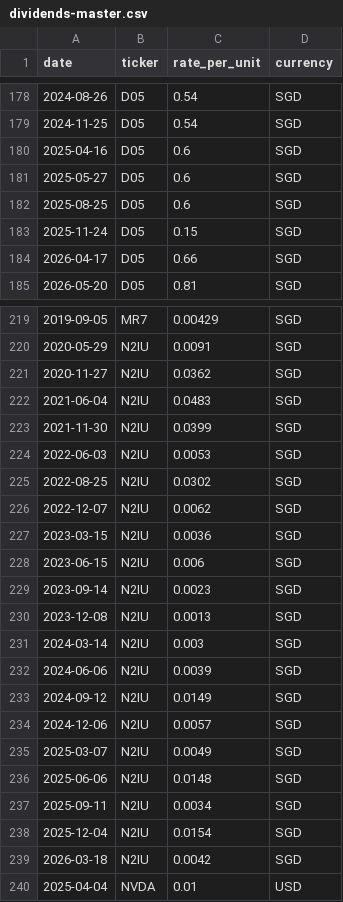
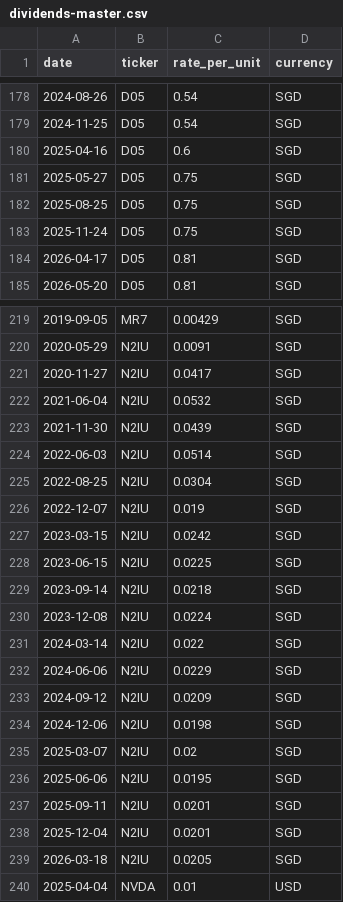
Before and after one commit to nywleswoey/finance-manager, a CSV file: data/dividends-master.csv, drawn as a sheet; only a part is shown, gaps mark what is left out; the diff covers the shown part only.

Commit message:
fix(dividends): sum same-date components into total per-unit rate
A ticker can pay multiple tranches on one pay date (e.g. a REIT's taxable +
tax-exempt portions as separate records). The rate master keyed on
(date, ticker) was keeping only one tranche's rate, so rate × qty could not
reconstruct the full dividend. Aggregate components per (account, date,
ticker) before computing the rate. Reconstruction of per-ticker/date
dividend totals goes from 73% to 99.5% exact.

```diff
--- a/data/dividends-master.csv
+++ b/data/dividends-master.csv
@@ -180,6 +180,6 @@ date,ticker,rate_per_unit,currency
 2025-04-16,D05,0.6,SGD
-2025-05-27,D05,0.6,SGD
-2025-08-25,D05,0.6,SGD
-2025-11-24,D05,0.15,SGD
-2026-04-17,D05,0.66,SGD
+2025-05-27,D05,0.75,SGD
+2025-08-25,D05,0.75,SGD
+2025-11-24,D05,0.75,SGD
+2026-04-17,D05,0.81,SGD
 2026-05-20,D05,0.81,SGD
@@ -220,21 +220,21 @@ date,ticker,rate_per_unit,currency
 2020-05-29,N2IU,0.0091,SGD
-2020-11-27,N2IU,0.0362,SGD
-2021-06-04,N2IU,0.0483,SGD
-2021-11-30,N2IU,0.0399,SGD
-2022-06-03,N2IU,0.0053,SGD
-2022-08-25,N2IU,0.0302,SGD
-2022-12-07,N2IU,0.0062,SGD
-2023-03-15,N2IU,0.0036,SGD
-2023-06-15,N2IU,0.006,SGD
-2023-09-14,N2IU,0.0023,SGD
-2023-12-08,N2IU,0.0013,SGD
-2024-03-14,N2IU,0.003,SGD
-2024-06-06,N2IU,0.0039,SGD
-2024-09-12,N2IU,0.0149,SGD
-2024-12-06,N2IU,0.0057,SGD
-2025-03-07,N2IU,0.0049,SGD
-2025-06-06,N2IU,0.0148,SGD
-2025-09-11,N2IU,0.0034,SGD
-2025-12-04,N2IU,0.0154,SGD
-2026-03-18,N2IU,0.0042,SGD
+2020-11-27,N2IU,0.0417,SGD
+2021-06-04,N2IU,0.0532,SGD
+2021-11-30,N2IU,0.0439,SGD
+2022-06-03,N2IU,0.0514,SGD
+2022-08-25,N2IU,0.0304,SGD
+2022-12-07,N2IU,0.019,SGD
+2023-03-15,N2IU,0.0242,SGD
+2023-06-15,N2IU,0.0225,SGD
+2023-09-14,N2IU,0.0218,SGD
+2023-12-08,N2IU,0.0224,SGD
+2024-03-14,N2IU,0.022,SGD
+2024-06-06,N2IU,0.0229,SGD
+2024-09-12,N2IU,0.0209,SGD
+2024-12-06,N2IU,0.0198,SGD
+2025-03-07,N2IU,0.02,SGD
+2025-06-06,N2IU,0.0195,SGD
+2025-09-11,N2IU,0.0201,SGD
+2025-12-04,N2IU,0.0201,SGD
+2026-03-18,N2IU,0.0205,SGD
 2025-04-04,NVDA,0.01,USD
```
Also changed, not shown: 57 edited cells elsewhere in this file, 1 other file.
